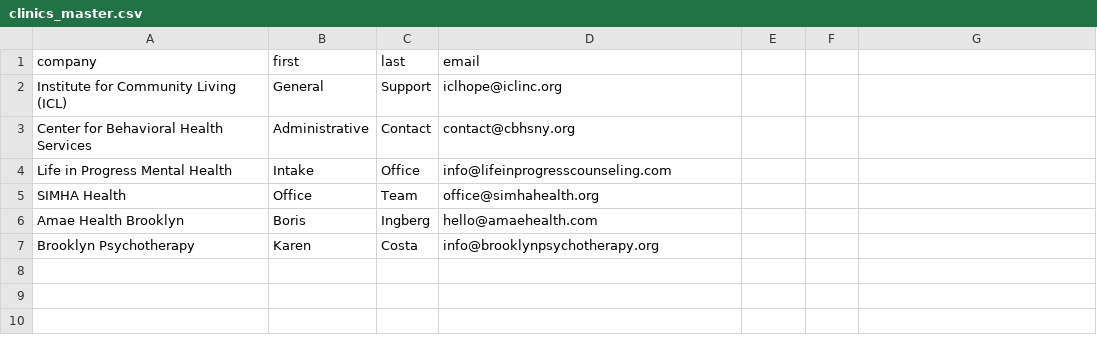
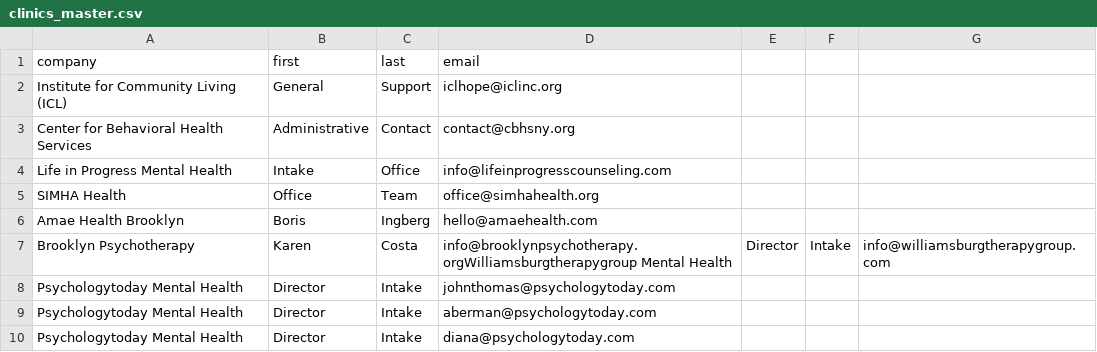
Before and after one commit to bnwagu247-git/brooklyn-clinic-automation, a CSV file: clinics_master.csv, drawn as a sheet.

```diff
--- a/clinics_master.csv
+++ b/clinics_master.csv
@@ -6,2 +6,5 @@ SIMHA Health,Office,Team,office@simhahealth.org
 Amae Health Brooklyn,Boris,Ingberg,hello@amaehealth.com
-Brooklyn Psychotherapy,Karen,Costa,info@brooklynpsychotherapy.org
+Brooklyn Psychotherapy,Karen,Costa,info@brooklynpsychotherapy.orgWilliamsburgtherapygroup Mental Health,Director,Intake,info@williamsburgtherapygroup.com
+Psychologytoday Mental Health,Director,Intake,johnthomas@psychologytoday.com
+Psychologytoday Mental Health,Director,Intake,aberman@psychologytoday.com
+Psychologytoday Mental Health,Director,Intake,diana@psychologytoday.com
```
